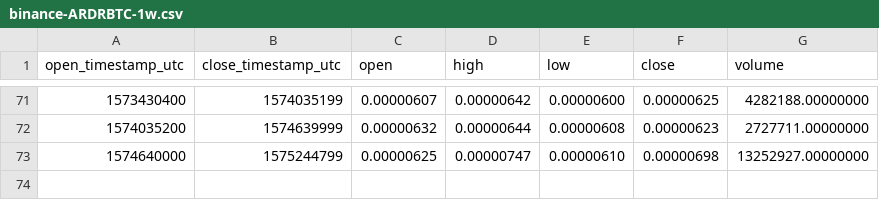
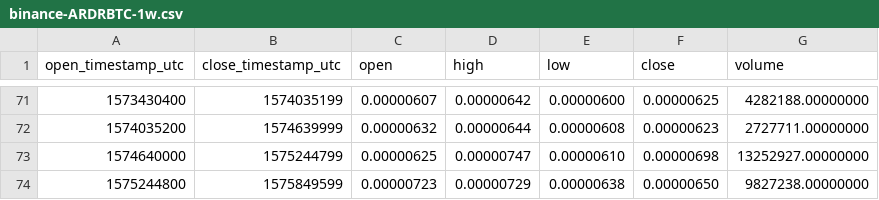
Before and after one commit to cryptobigbro/binance-ARDRBTC, a CSV file: binance-ARDRBTC-1w.csv, drawn as a sheet; only a part is shown, gaps mark what is left out; the diff names each change by its address in the sheet, - before the commit and + after, or states it on an @@ line.

```diff
--- a/binance-ARDRBTC-1w.csv
+++ b/binance-ARDRBTC-1w.csv
+row 74: 1575244800 | 1575849599 | 0.00000723 | 0.00000729 | 0.00000638 | 0.00000650 | 9827238.00000000
```
Also changed, not shown: binance-ARDRBTC-1d.csv, binance-ARDRBTC-1h.csv.
